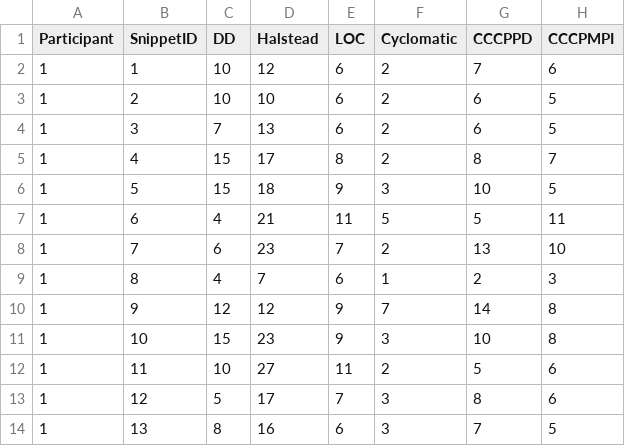
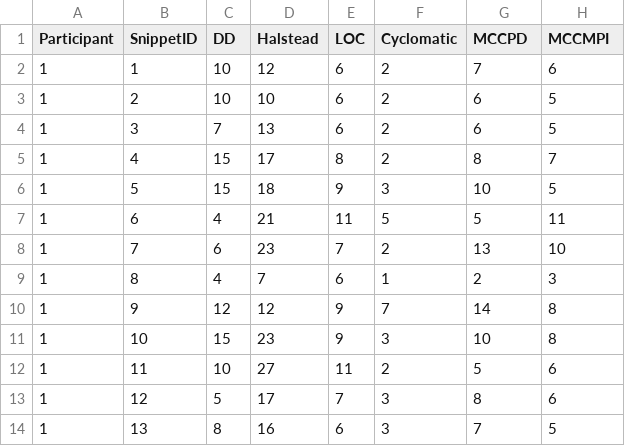
Before and after one commit to khesoem/code-complexity-computation, a CSV file: data-analysis/snippet_metrics.csv (was recent/snippet_metrics.csv), drawn as a sheet.

```diff
--- a/recent/snippet_metrics.csv
+++ b/data-analysis/snippet_metrics.csv
@@ -1,2 +1,2 @@
-Participant,SnippetID,DD,Halstead,LOC,Cyclomatic,CCCPPD,CCCPMPI
+Participant,SnippetID,DD,Halstead,LOC,Cyclomatic,MCCPD,MCCMPI
 1,1,10,12,6,2,7,6
```
Also changed, not shown: data-analysis/eeg.csv, 45 other files.
